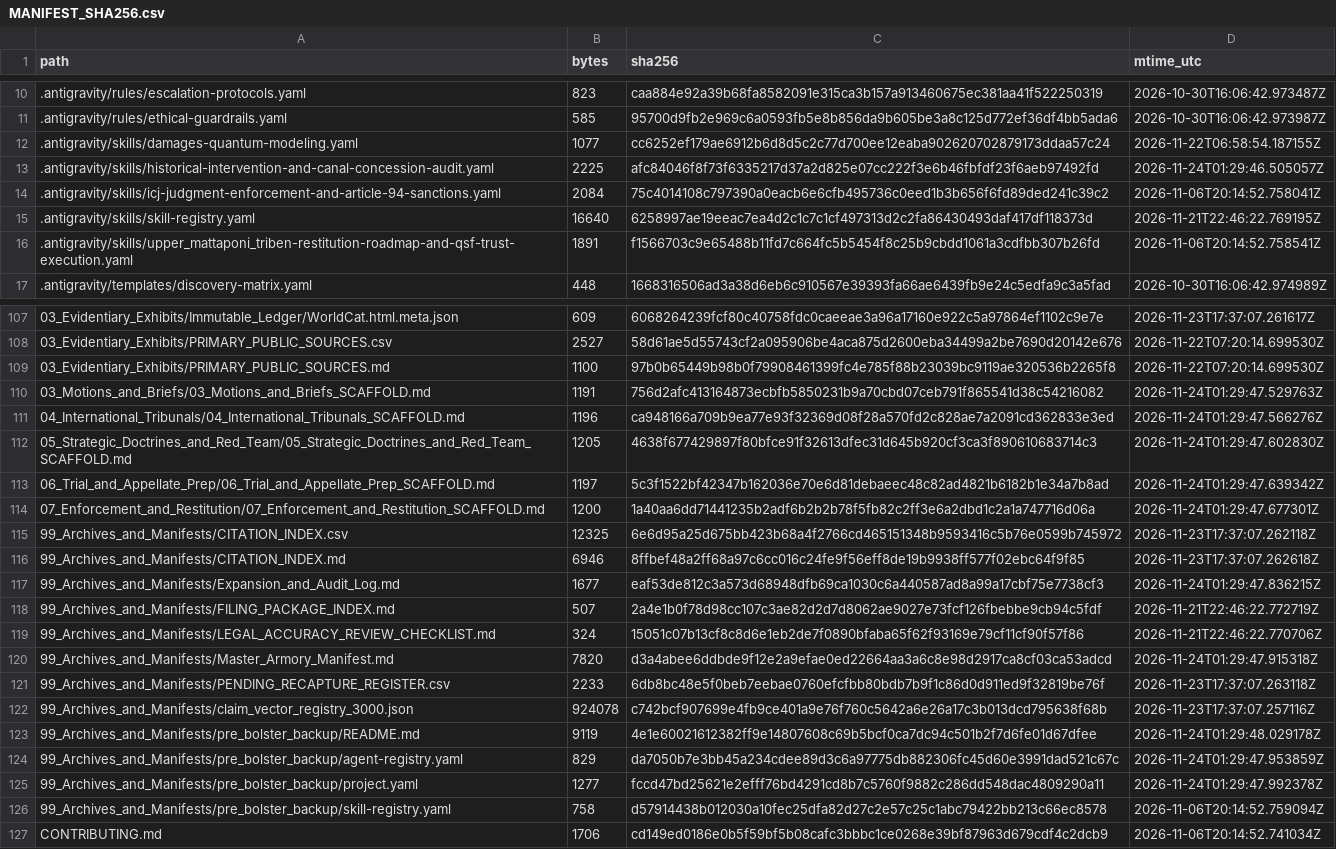
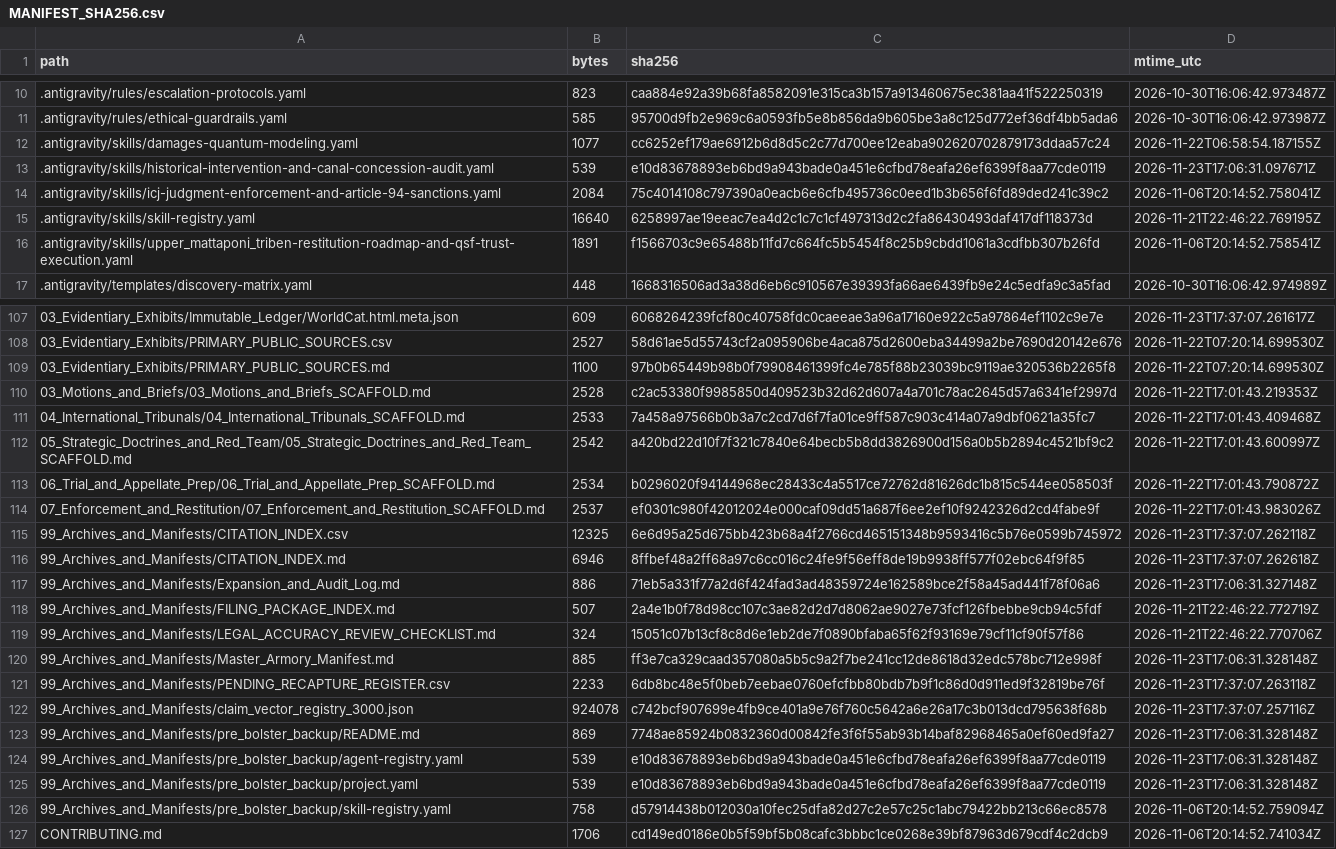
Before and after one commit to GlobalRestitutionAlliance/turtle-island-us-va-upper-mattaponi-tribe-master-litigation, a CSV file: 99_Archives_and_Manifests/MANIFEST_SHA256.csv, drawn as a sheet; only a part is shown, gaps mark what is left out; the diff covers the shown part only.

```diff
--- a/99_Archives_and_Manifests/MANIFEST_SHA256.csv
+++ b/99_Archives_and_Manifests/MANIFEST_SHA256.csv
@@ -12,3 +12,3 @@ path,bytes,sha256,mtime_utc
 .antigravity/skills/damages-quantum-modeling.yaml,1077,cc6252ef179ae6912b6d8d5c2c77d700ee12eaba902620702879173ddaa57c24,2026-11-22T06:58:54.187155Z
-.antigravity/skills/historical-intervention-and-canal-concession-audit.yaml,2225,afc84046f8f73f6335217d37a2d825e07cc222f3e6b46fbfdf23f6aeb97492fd,2026-11-24T01:29:46.505057Z
+.antigravity/skills/historical-intervention-and-canal-concession-audit.yaml,539,e10d83678893eb6bd9a943bade0a451e6cfbd78eafa26ef6399f8aa77cde0119,2026-11-23T17:06:31.097671Z
 .antigravity/skills/icj-judgment-enforcement-and-article-94-sanctions.yaml,2084,75c4014108c797390a0eacb6e6cfb495736c0eed1b3b656f6fd89ded241c39c2,2026-11-06T20:14:52.758041Z
@@ -109,18 +109,18 @@ path,bytes,sha256,mtime_utc
 03_Evidentiary_Exhibits/PRIMARY_PUBLIC_SOURCES.md,1100,97b0b65449b98b0f79908461399fc4e785f88b23039bc9119ae320536b2265f8,2026-11-22T07:20:14.699530Z
-03_Motions_and_Briefs/03_Motions_and_Briefs_SCAFFOLD.md,1191,756d2afc413164873ecbfb5850231b9a70cbd07ceb791f865541d38c54216082,2026-11-24T01:29:47.529763Z
-04_International_Tribunals/04_International_Tribunals_SCAFFOLD.md,1196,ca948166a709b9ea77e93f32369d08f28a570fd2c828ae7a2091cd362833e3ed,2026-11-24T01:29:47.566276Z
-05_Strategic_Doctrines_and_Red_Team/05_Strategic_Doctrines_and_Red_Team_SCAFFOLD.md,1205,4638f677429897f80bfce91f32613dfec31d645b920cf3ca3f890610683714c3,2026-11-24T01:29:47.602830Z
-06_Trial_and_Appellate_Prep/06_Trial_and_Appellate_Prep_SCAFFOLD.md,1197,5c3f1522bf42347b162036e70e6d81debaeec48c82ad4821b6182b1e34a7b8ad,2026-11-24T01:29:47.639342Z
-07_Enforcement_and_Restitution/07_Enforcement_and_Restitution_SCAFFOLD.md,1200,1a40aa6dd71441235b2adf6b2b2b78f5fb82c2ff3e6a2dbd1c2a1a747716d06a,2026-11-24T01:29:47.677301Z
+03_Motions_and_Briefs/03_Motions_and_Briefs_SCAFFOLD.md,2528,c2ac53380f9985850d409523b32d62d607a4a701c78ac2645d57a6341ef2997d,2026-11-22T17:01:43.219353Z
+04_International_Tribunals/04_International_Tribunals_SCAFFOLD.md,2533,7a458a97566b0b3a7c2cd7d6f7fa01ce9ff587c903c414a07a9dbf0621a35fc7,2026-11-22T17:01:43.409468Z
+05_Strategic_Doctrines_and_Red_Team/05_Strategic_Doctrines_and_Red_Team_SCAFFOLD.md,2542,a420bd22d10f7f321c7840e64becb5b8dd3826900d156a0b5b2894c4521bf9c2,2026-11-22T17:01:43.600997Z
+06_Trial_and_Appellate_Prep/06_Trial_and_Appellate_Prep_SCAFFOLD.md,2534,b0296020f94144968ec28433c4a5517ce72762d81626dc1b815c544ee058503f,2026-11-22T17:01:43.790872Z
+07_Enforcement_and_Restitution/07_Enforcement_and_Restitution_SCAFFOLD.md,2537,ef0301c980f42012024e000caf09dd51a687f6ee2ef10f9242326d2cd4fabe9f,2026-11-22T17:01:43.983026Z
 99_Archives_and_Manifests/CITATION_INDEX.csv,12325,6e6d95a25d675bb423b68a4f2766cd465151348b9593416c5b76e0599b745972,2026-11-23T17:37:07.262118Z
 99_Archives_and_Manifests/CITATION_INDEX.md,6946,8ffbef48a2ff68a97c6cc016c24fe9f56eff8de19b9938ff577f02ebc64f9f85,2026-11-23T17:37:07.262618Z
-99_Archives_and_Manifests/Expansion_and_Audit_Log.md,1677,eaf53de812c3a573d68948dfb69ca1030c6a440587ad8a99a17cbf75e7738cf3,2026-11-24T01:29:47.836215Z
+99_Archives_and_Manifests/Expansion_and_Audit_Log.md,886,71eb5a331f77a2d6f424fad3ad48359724e162589bce2f58a45ad441f78f06a6,2026-11-23T17:06:31.327148Z
 99_Archives_and_Manifests/FILING_PACKAGE_INDEX.md,507,2a4e1b0f78d98cc107c3ae82d2d7d8062ae9027e73fcf126fbebbe9cb94c5fdf,2026-11-21T22:46:22.772719Z
 99_Archives_and_Manifests/LEGAL_ACCURACY_REVIEW_CHECKLIST.md,324,15051c07b13cf8c8d6e1eb2de7f0890bfaba65f62f93169e79cf11cf90f57f86,2026-11-21T22:46:22.770706Z
-99_Archives_and_Manifests/Master_Armory_Manifest.md,7820,d3a4abee6ddbde9f12e2a9efae0ed22664aa3a6c8e98d2917ca8cf03ca53adcd,2026-11-24T01:29:47.915318Z
+99_Archives_and_Manifests/Master_Armory_Manifest.md,885,ff3e7ca329caad357080a5b5c9a2f7be241cc12de8618d32edc578bc712e998f,2026-11-23T17:06:31.328148Z
 99_Archives_and_Manifests/PENDING_RECAPTURE_REGISTER.csv,2233,6db8bc48e5f0beb7eebae0760efcfbb80bdb7b9f1c86d0d911ed9f32819be76f,2026-11-23T17:37:07.263118Z
 99_Archives_and_Manifests/claim_vector_registry_3000.json,924078,c742bcf907699e4fb9ce401a9e76f760c5642a6e26a17c3b013dcd795638f68b,2026-11-23T17:37:07.257116Z
-99_Archives_and_Manifests/pre_bolster_backup/README.md,9119,4e1e60021612382ff9e14807608c69b5bcf0ca7dc94c501b2f7d6fe01d67dfee,2026-11-24T01:29:48.029178Z
-99_Archives_and_Manifests/pre_bolster_backup/agent-registry.yaml,829,da7050b7e3bb45a234cdee89d3c6a97775db882306fc45d60e3991dad521c67c,2026-11-24T01:29:47.953859Z
-99_Archives_and_Manifests/pre_bolster_backup/project.yaml,1277,fccd47bd25621e2efff76bd4291cd8b7c5760f9882c286dd548dac4809290a11,2026-11-24T01:29:47.992378Z
+99_Archives_and_Manifests/pre_bolster_backup/README.md,869,7748ae85924b0832360d00842fe3f6f55ab93b14baf82968465a0ef60ed9fa27,2026-11-23T17:06:31.328148Z
+99_Archives_and_Manifests/pre_bolster_backup/agent-registry.yaml,539,e10d83678893eb6bd9a943bade0a451e6cfbd78eafa26ef6399f8aa77cde0119,2026-11-23T17:06:31.328148Z
+99_Archives_and_Manifests/pre_bolster_backup/project.yaml,539,e10d83678893eb6bd9a943bade0a451e6cfbd78eafa26ef6399f8aa77cde0119,2026-11-23T17:06:31.328148Z
 99_Archives_and_Manifests/pre_bolster_backup/skill-registry.yaml,758,d57914438b012030a10fec25dfa82d27c2e57c25c1abc79422bb213c66ec8578,2026-11-06T20:14:52.759094Z
```
Also changed, not shown: 77 edited cells elsewhere in this file, 37 other files.
